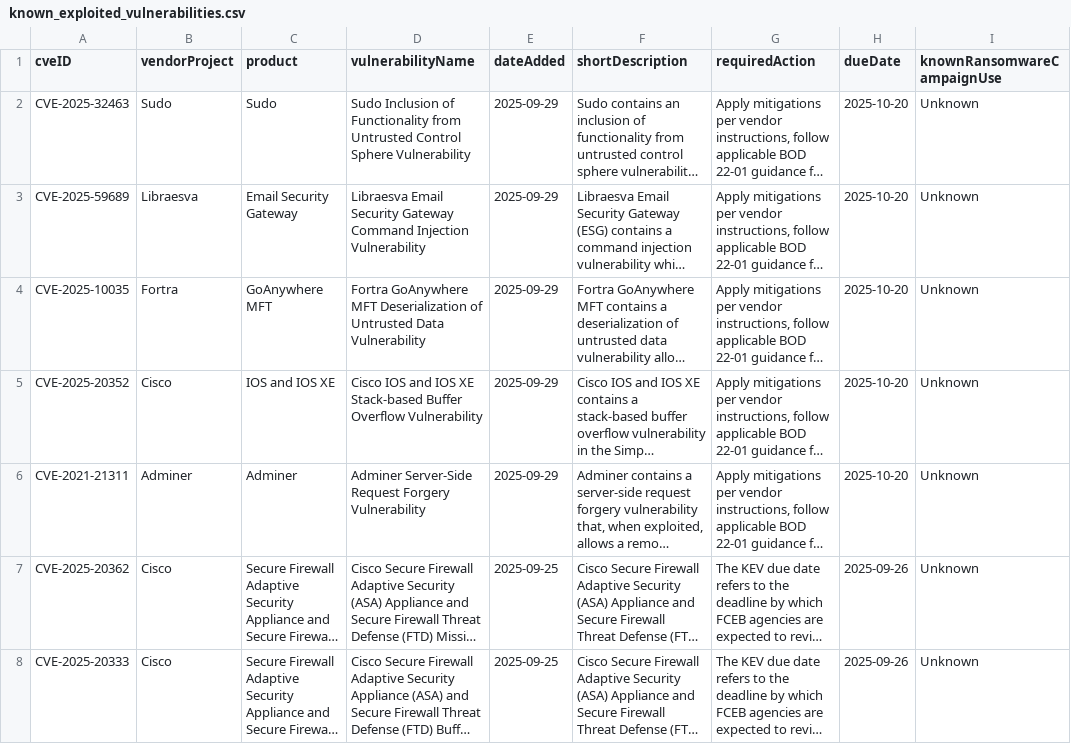
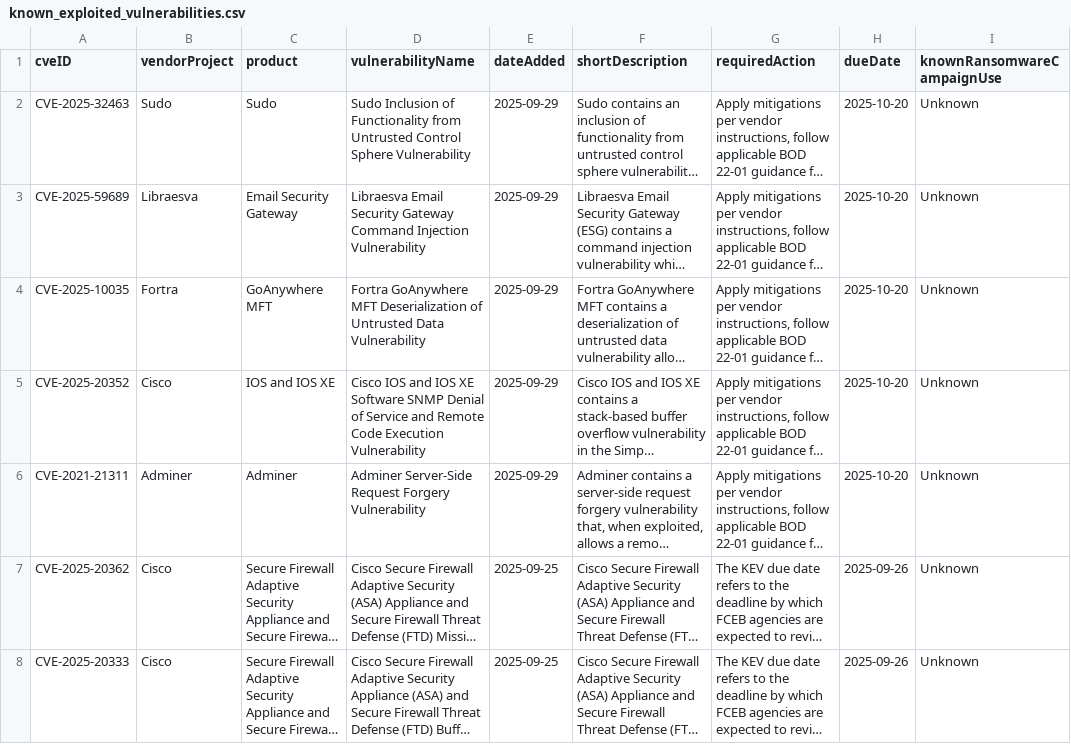
Before and after one commit to cisagov/kev-data, a CSV file: known_exploited_vulnerabilities.csv, drawn as a sheet; only a part is shown; long unchanged cells end in …; the diff names each change by its address in the sheet, - before the commit and + after, or states it on an @@ line.

```diff
--- a/known_exploited_vulnerabilities.csv
+++ b/known_exploited_vulnerabilities.csv
-D5 (vulnerabilityName): …IOS XE Stack-based Buffer Overflow Vulnerability
+D5 (vulnerabilityName): …IOS XE Software SNMP Denial of Service and Remote Code Execution Vulnerability
```
